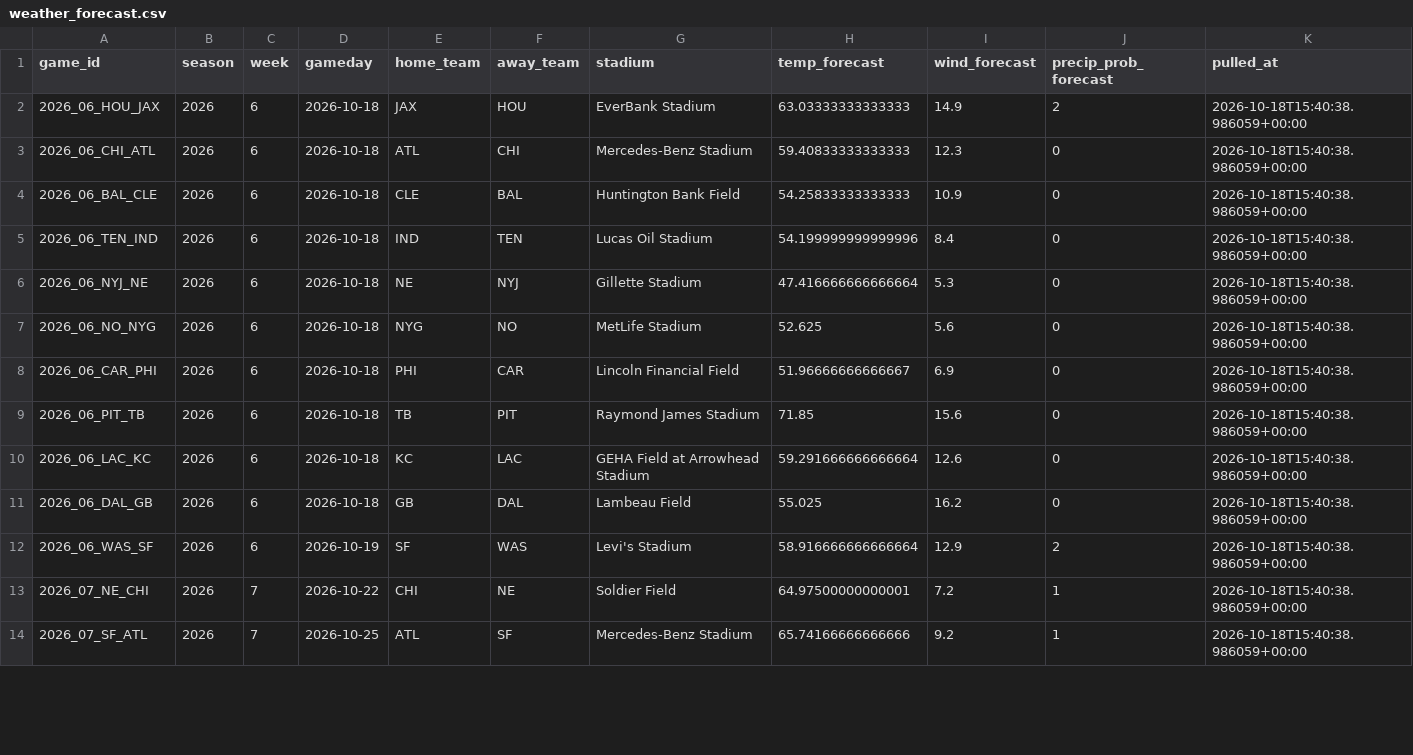
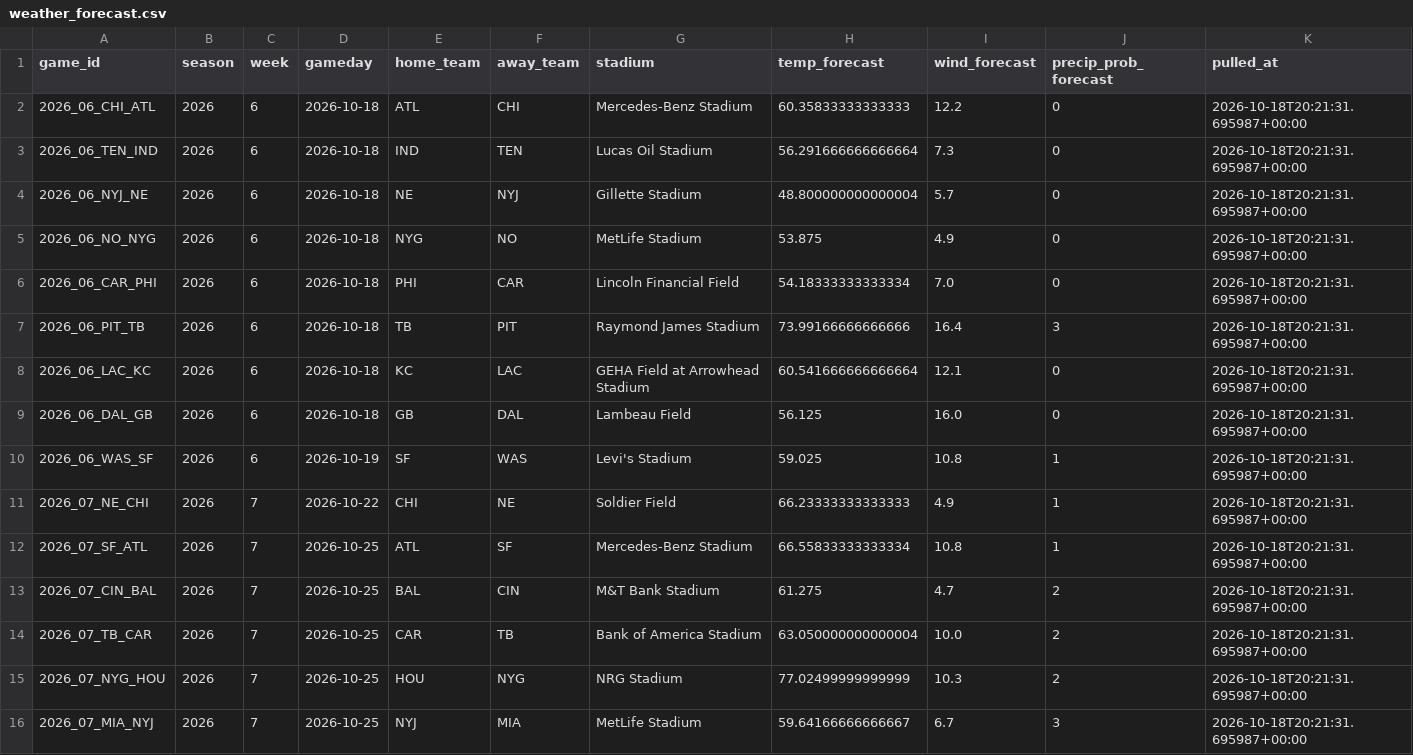
Before and after one commit to alexanderseaney-sketch/ParlayModel, a CSV file: data/raw/weather_forecast.csv, drawn as a sheet; only a part is shown; the diff covers the shown part only.

```diff
--- a/data/raw/weather_forecast.csv
+++ b/data/raw/weather_forecast.csv
@@ -1,14 +1,16 @@
 game_id,season,week,gameday,home_team,away_team,stadium,temp_forecast,wind_forecast,precip_prob_forecast,pulled_at
-2026_06_HOU_JAX,2026,6,2026-10-18,JAX,HOU,EverBank Stadium,63.03333333333333,14.9,2,2026-10-18T15:40:38.986059+00:00
-2026_06_CHI_ATL,2026,6,2026-10-18,ATL,CHI,Mercedes-Benz Stadium,59.40833333333333,12.3,0,2026-10-18T15:40:38.986059+00:00
-2026_06_BAL_CLE,2026,6,2026-10-18,CLE,BAL,Huntington Bank Field,54.25833333333333,10.9,0,2026-10-18T15:40:38.986059+00:00
-2026_06_TEN_IND,2026,6,2026-10-18,IND,TEN,Lucas Oil Stadium,54.199999999999996,8.4,0,2026-10-18T15:40:38.986059+00:00
-2026_06_NYJ_NE,2026,6,2026-10-18,NE,NYJ,Gillette Stadium,47.416666666666664,5.3,0,2026-10-18T15:40:38.986059+00:00
-2026_06_NO_NYG,2026,6,2026-10-18,NYG,NO,MetLife Stadium,52.625,5.6,0,2026-10-18T15:40:38.986059+00:00
-2026_06_CAR_PHI,2026,6,2026-10-18,PHI,CAR,Lincoln Financial Field,51.96666666666667,6.9,0,2026-10-18T15:40:38.986059+00:00
-2026_06_PIT_TB,2026,6,2026-10-18,TB,PIT,Raymond James Stadium,71.85,15.6,0,2026-10-18T15:40:38.986059+00:00
-2026_06_LAC_KC,2026,6,2026-10-18,KC,LAC,GEHA Field at Arrowhead Stadium,59.291666666666664,12.6,0,2026-10-18T15:40:38.986059+00:00
-2026_06_DAL_GB,2026,6,2026-10-18,GB,DAL,Lambeau Field,55.025,16.2,0,2026-10-18T15:40:38.986059+00:00
-2026_06_WAS_SF,2026,6,2026-10-19,SF,WAS,Levi's Stadium,58.916666666666664,12.9,2,2026-10-18T15:40:38.986059+00:00
-2026_07_NE_CHI,2026,7,2026-10-22,CHI,NE,Soldier Field,64.97500000000001,7.2,1,2026-10-18T15:40:38.986059+00:00
-2026_07_SF_ATL,2026,7,2026-10-25,ATL,SF,Mercedes-Benz Stadium,65.74166666666666,9.2,1,2026-10-18T15:40:38.986059+00:00
+2026_06_CHI_ATL,2026,6,2026-10-18,ATL,CHI,Mercedes-Benz Stadium,60.35833333333333,12.2,0,2026-10-18T20:21:31.695987+00:00
+2026_06_TEN_IND,2026,6,2026-10-18,IND,TEN,Lucas Oil Stadium,56.291666666666664,7.3,0,2026-10-18T20:21:31.695987+00:00
+2026_06_NYJ_NE,2026,6,2026-10-18,NE,NYJ,Gillette Stadium,48.800000000000004,5.7,0,2026-10-18T20:21:31.695987+00:00
+2026_06_NO_NYG,2026,6,2026-10-18,NYG,NO,MetLife Stadium,53.875,4.9,0,2026-10-18T20:21:31.695987+00:00
+2026_06_CAR_PHI,2026,6,2026-10-18,PHI,CAR,Lincoln Financial Field,54.18333333333334,7.0,0,2026-10-18T20:21:31.695987+00:00
+2026_06_PIT_TB,2026,6,2026-10-18,TB,PIT,Raymond James Stadium,73.99166666666666,16.4,3,2026-10-18T20:21:31.695987+00:00
+2026_06_LAC_KC,2026,6,2026-10-18,KC,LAC,GEHA Field at Arrowhead Stadium,60.541666666666664,12.1,0,2026-10-18T20:21:31.695987+00:00
+2026_06_DAL_GB,2026,6,2026-10-18,GB,DAL,Lambeau Field,56.125,16.0,0,2026-10-18T20:21:31.695987+00:00
+2026_06_WAS_SF,2026,6,2026-10-19,SF,WAS,Levi's Stadium,59.025,10.8,1,2026-10-18T20:21:31.695987+00:00
+2026_07_NE_CHI,2026,7,2026-10-22,CHI,NE,Soldier Field,66.23333333333333,4.9,1,2026-10-18T20:21:31.695987+00:00
+2026_07_SF_ATL,2026,7,2026-10-25,ATL,SF,Mercedes-Benz Stadium,66.55833333333334,10.8,1,2026-10-18T20:21:31.695987+00:00
+2026_07_CIN_BAL,2026,7,2026-10-25,BAL,CIN,M&T Bank Stadium,61.275,4.7,2,2026-10-18T20:21:31.695987+00:00
+2026_07_TB_CAR,2026,7,2026-10-25,CAR,TB,Bank of America Stadium,63.050000000000004,10.0,2,2026-10-18T20:21:31.695987+00:00
+2026_07_NYG_HOU,2026,7,2026-10-25,HOU,NYG,NRG Stadium,77.02499999999999,10.3,2,2026-10-18T20:21:31.695987+00:00
+2026_07_MIA_NYJ,2026,7,2026-10-25,NYJ,MIA,MetLife Stadium,59.64166666666667,6.7,3,2026-10-18T20:21:31.695987+00:00
```
Also changed, not shown: 4 added rows and 48 edited cells elsewhere in this file, data/raw/footballguys_depth.csv, data/raw/nbcsports_news.csv, 10 other files.
